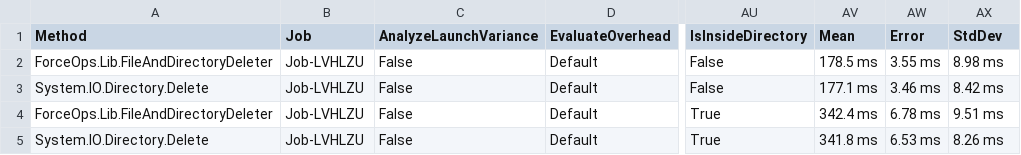
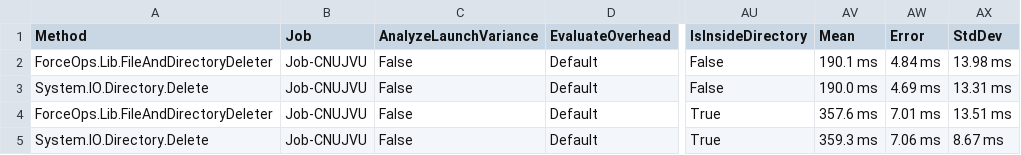
Before and after one commit to domsleee/ForceOps, a CSV file: BenchmarkDotNetResults/ForceOps.Benchmarks.FileAndDirectoryDeleterBenchmark-report.csv, drawn as a sheet; only a part is shown, gaps mark what is left out; the diff names each change by its address in the sheet, - before the commit and + after, or states it on an @@ line.

```diff
--- a/BenchmarkDotNetResults/ForceOps.Benchmarks.FileAndDirectoryDeleterBenchmark-report.csv
+++ b/BenchmarkDotNetResults/ForceOps.Benchmarks.FileAndDirectoryDeleterBenchmark-report.csv
-B2:B5 (Job): Job-LVHLZU
+B2:B5 (Job): Job-CNUJVU
-AV2 (Mean): 178.5 ms
+AV2 (Mean): 190.1 ms
-AW2 (Error): 3.55 ms
+AW2 (Error): 4.84 ms
-AX2 (StdDev): 8.98 ms
+AX2 (StdDev): 13.98 ms
-AV3 (Mean): 177.1 ms
+AV3 (Mean): 190.0 ms
-AW3 (Error): 3.46 ms
+AW3 (Error): 4.69 ms
-AX3 (StdDev): 8.42 ms
+AX3 (StdDev): 13.31 ms
-AV4 (Mean): 342.4 ms
+AV4 (Mean): 357.6 ms
-AW4 (Error): 6.78 ms
+AW4 (Error): 7.01 ms
-AX4 (StdDev): 9.51 ms
+AX4 (StdDev): 13.51 ms
-AV5 (Mean): 341.8 ms
+AV5 (Mean): 359.3 ms
-AW5 (Error): 6.53 ms
+AW5 (Error): 7.06 ms
-AX5 (StdDev): 8.26 ms
+AX5 (StdDev): 8.67 ms
```
Also changed, not shown: 3 other files.
